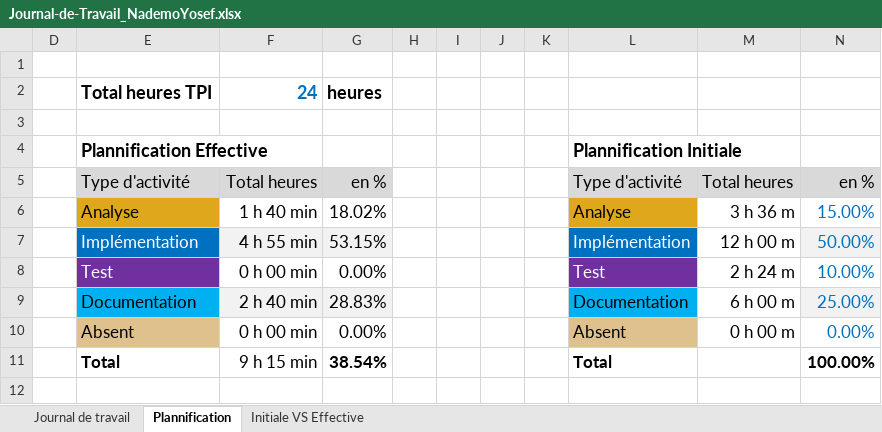
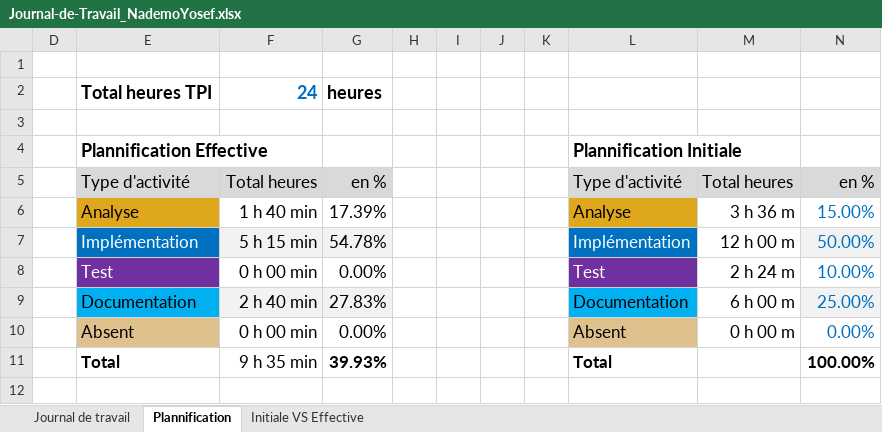
Before and after one commit to Josefnademo/Plot_those_lines, an Excel workbook: doc/Journal-de-Travail_NademoYosef.xlsx, sheet Plannification, drawn as a sheet; values as stored, in another font and other column widths than the file's, no borders; charts and pictures not drawn; the diff names each change by its address in the sheet, - before the commit and + after, or states it on an @@ line.

```diff
--- a/doc/Journal-de-Travail_NademoYosef.xlsx (sheet Plannification)
+++ b/doc/Journal-de-Travail_NademoYosef.xlsx (sheet Plannification)
-G6: 18.02%
+G6: 17.39%
-F7: 4 h 55 min
+F7: 5 h 15 min
-G7: 53.15%
+G7: 54.78%
-G9: 28.83%
+G9: 27.83%
-F11: 9 h 15 min
+F11: 9 h 35 min
-G11: 38.54%
+G11: 39.93%
```
Also changed, not shown: sheet Journal de travail, hidden cells, charts or pictures, 5 other files.
